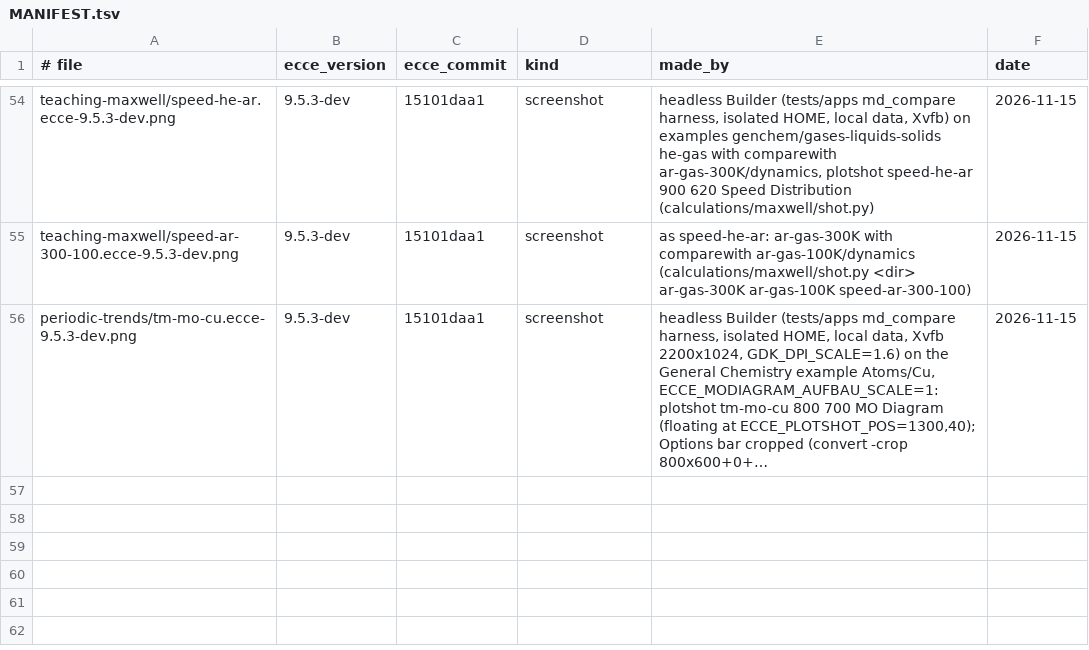
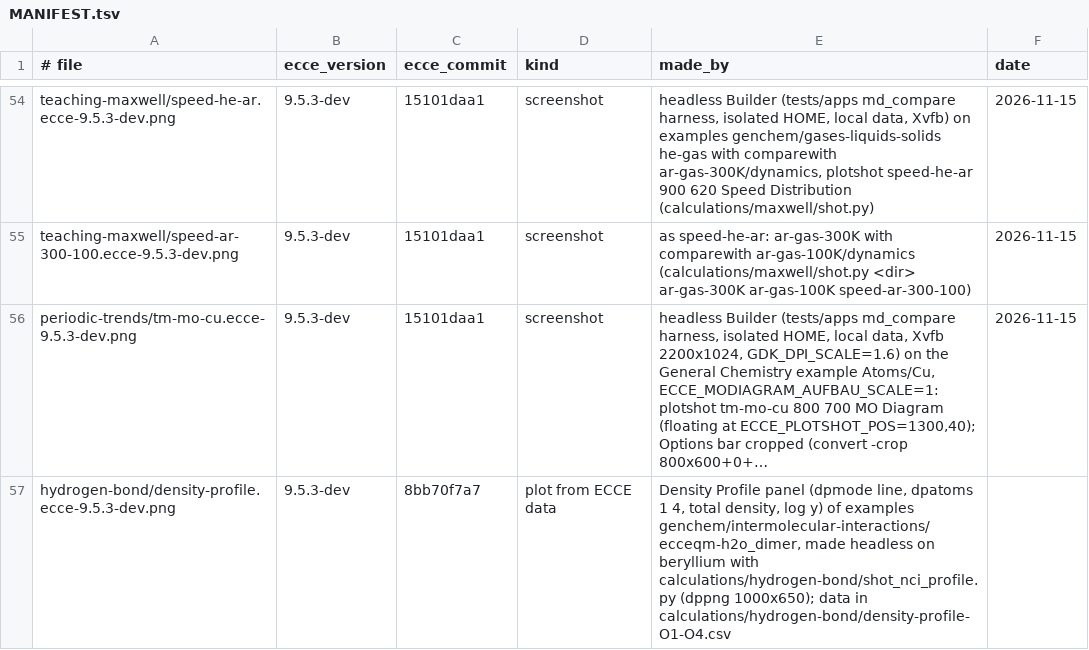
Before and after one commit to FriendsofECCE/ecce-by-example, a TSV file: figures/MANIFEST.tsv, drawn as a sheet; only a part is shown, gaps mark what is left out; long unchanged cells end in …; the diff names each change by its address in the sheet, - before the commit and + after, or states it on an @@ line.

```diff
--- a/figures/MANIFEST.tsv
+++ b/figures/MANIFEST.tsv
+row 57: hydrogen-bond/density-profile.ecce-9.5.3-dev.png | 9.5.3-dev | 8bb70f7a7 | plot from ECCE data | Density Profile panel (dpmode line, dpatoms 1 4, total density, log y) of examples genchem/intermolecular-interactions/ecceqm-h2o_dimer, made headless on beryllium with calculations/hydrogen-bond/shot_nci_profile.py (dppng 1000x650); data in calculations/hydrogen-bond/density-profile-O1-O4.csv
```
Also changed, not shown: 4 other files.
